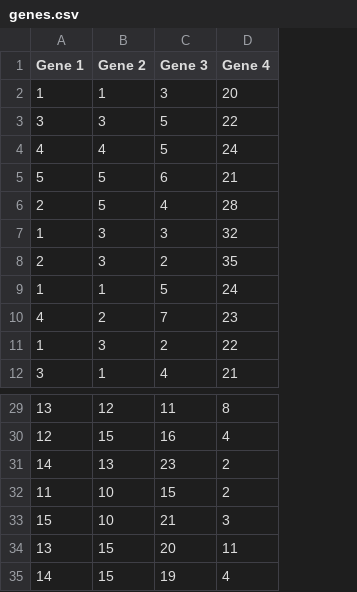
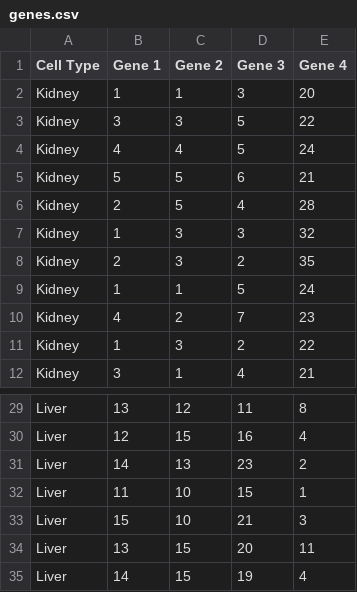
Before and after one commit to teikimm307/PCA, a CSV file: genes.csv, drawn as a sheet; only a part is shown, gaps mark what is left out; addresses are those after the commit; the diff names each change by its address in the sheet, - before the commit and + after, or states it on an @@ line.

Commit message:
Git commit

```diff
--- a/genes.csv
+++ b/genes.csv
+column A (Cell Type), rows 2-12: all Kidney; rows 29-35: all Liver
-E32 (Gene 4): 2
+E32 (Gene 4): 1
```
